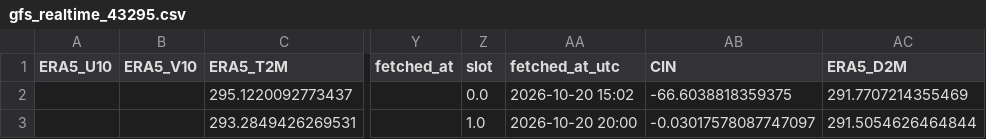
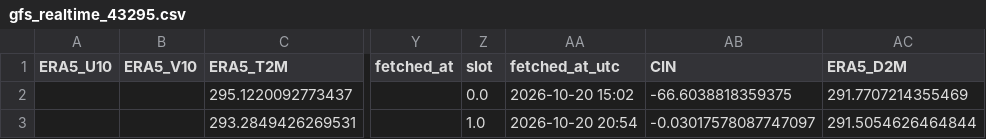
Before and after one commit to Aprameya05/CSIR-Thunderstorm-Bengaluru, a CSV file: data/gfs_realtime_43295.csv, drawn as a sheet; only a part is shown, gaps mark what is left out; the diff names each change by its address in the sheet, - before the commit and + after, or states it on an @@ line.

```diff
--- a/data/gfs_realtime_43295.csv
+++ b/data/gfs_realtime_43295.csv
-AA3 (fetched_at_utc): 2026-10-20 20:00
+AA3 (fetched_at_utc): 2026-10-20 20:54
```
Also changed, not shown: data/forecast_log.csv, data/upperair_realtime_43295.csv, 6 other files.
